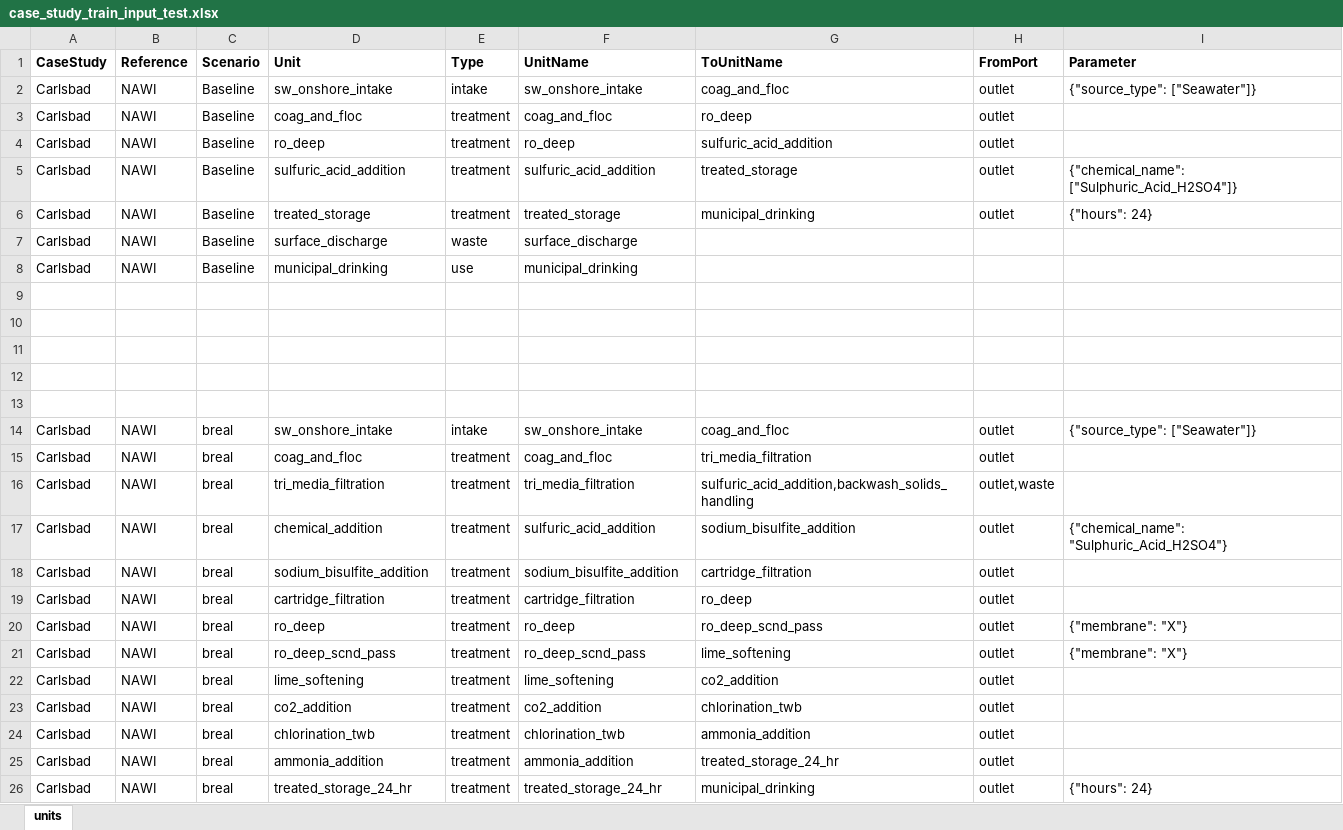
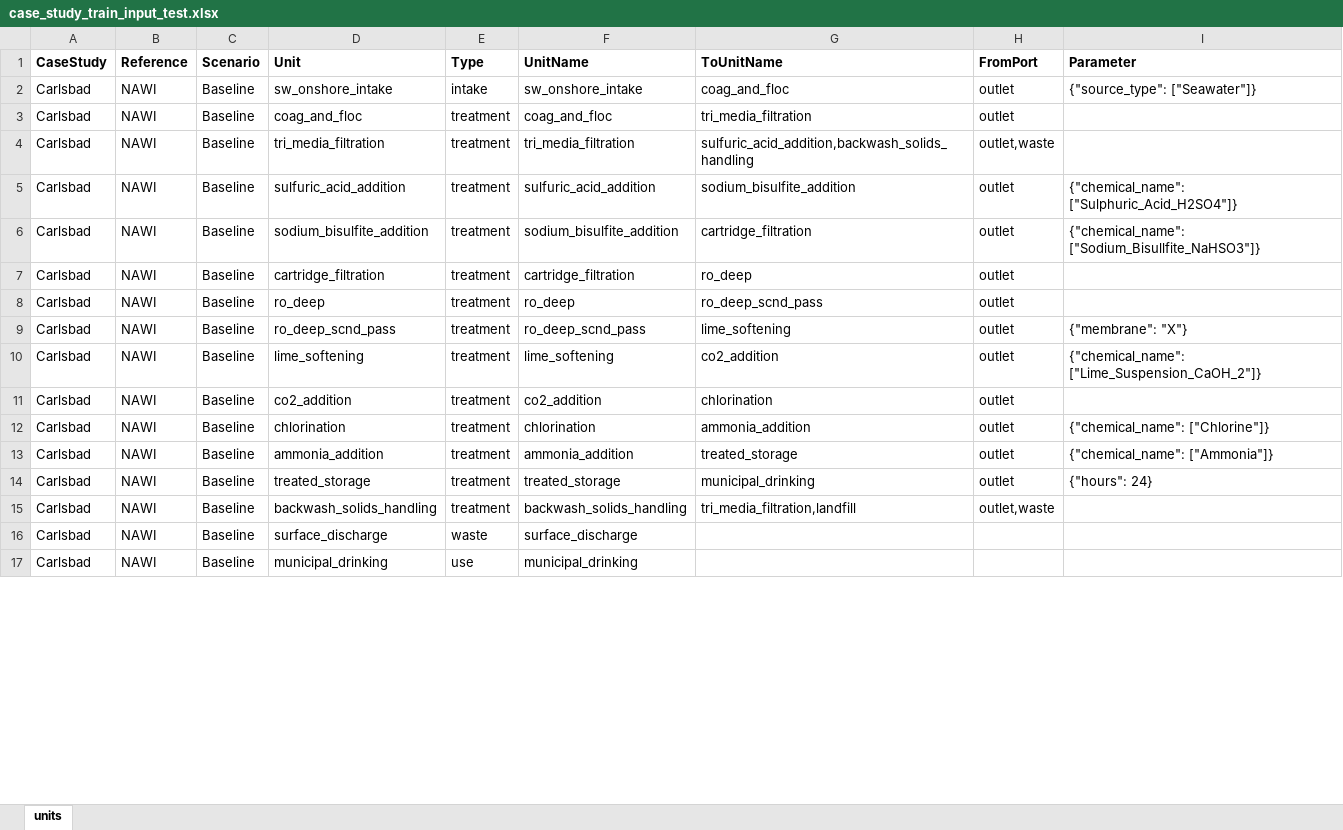
Before and after one commit to NREL/WaterTAP3, an Excel workbook: IDAES-WaterTAP3_v2/data/case_study_train_input_test.xlsx, sheet units, drawn as a sheet; only a part is shown; values as stored, in another font and other column widths than the file's, no borders; removed rows and columns are numbered as before the commit, all else as after; the diff covers the shown part only; the diff names each change by its address in the sheet, - before the commit and + after, or states it on an @@ line.

Commit message:
adding all Calrsbad modules. Model runs, but results incorrect likely because of .csv inputs

```diff
--- a/IDAES-WaterTAP3_v2/data/case_study_train_input_test.xlsx (sheet units)
+++ b/IDAES-WaterTAP3_v2/data/case_study_train_input_test.xlsx (sheet units)
-G3 (ToUnitName): ro_deep
+G3 (ToUnitName): tri_media_filtration
+row 4: Carlsbad | NAWI | Baseline | tri_media_filtration | treatment | tri_media_filtration | sulfuric_acid_addition,backwash_solids_handling | outlet,waste
+row 5: Carlsbad | NAWI | Baseline | sulfuric_acid_addition | treatment | sulfuric_acid_addition | sodium_bisulfite_addition | outlet | {"chemical_name": ["Sulphuric_Acid_H2SO4"]}
+row 6: Carlsbad | NAWI | Baseline | sodium_bisulfite_addition | treatment | sodium_bisulfite_addition | cartridge_filtration | outlet | {"chemical_name": ["Sodium_Bisullfite_NaHSO3"]}
+row 7: Carlsbad | NAWI | Baseline | cartridge_filtration | treatment | cartridge_filtration | ro_deep | outlet
-G8 (ToUnitName): sulfuric_acid_addition
+G8 (ToUnitName): ro_deep_scnd_pass
+row 9: Carlsbad | NAWI | Baseline | ro_deep_scnd_pass | treatment | ro_deep_scnd_pass | lime_softening | outlet | {"membrane": "X"}
+row 10: Carlsbad | NAWI | Baseline | lime_softening | treatment | lime_softening | co2_addition | outlet | {"chemical_name": ["Lime_Suspension_CaOH_2"]}
+row 11: Carlsbad | NAWI | Baseline | co2_addition | treatment | co2_addition | chlorination | outlet
+row 12: Carlsbad | NAWI | Baseline | chlorination | treatment | chlorination | ammonia_addition | outlet | {"chemical_name": ["Chlorine"]}
-D13 (Unit): sulfuric_acid_addition
+D13 (Unit): ammonia_addition
-F13 (UnitName): sulfuric_acid_addition
+F13 (UnitName): ammonia_addition
-I13 (Parameter): {"chemical_name": ["Sulphuric_Acid_H2SO4"]}
+I13 (Parameter): {"chemical_name": ["Ammonia"]}
+row 15: Carlsbad | NAWI | Baseline | backwash_solids_handling | treatment | backwash_solids_handling | tri_media_filtration,landfill | outlet,waste
-row 9: (empty)
-row 10: (empty)
-row 11: (empty)
-row 12: (empty)
-row 13: (empty)
-row 14: Carlsbad | NAWI | breal | sw_onshore_intake | intake | sw_onshore_intake | coag_and_floc | outlet | {"source_type": ["Seawater"]}
-row 15: Carlsbad | NAWI | breal | coag_and_floc | treatment | coag_and_floc | tri_media_filtration | outlet
-row 16: Carlsbad | NAWI | breal | tri_media_filtration | treatment | tri_media_filtration | sulfuric_acid_addition,backwash_solids_handling | outlet,waste
-row 17: Carlsbad | NAWI | breal | chemical_addition | treatment | sulfuric_acid_addition | sodium_bisulfite_addition | outlet | {"chemical_name": "Sulphuric_Acid_H2SO4"}
-row 18: Carlsbad | NAWI | breal | sodium_bisulfite_addition | treatment | sodium_bisulfite_addition | cartridge_filtration | outlet
-row 19: Carlsbad | NAWI | breal | cartridge_filtration | treatment | cartridge_filtration | ro_deep | outlet
-row 20: Carlsbad | NAWI | breal | ro_deep | treatment | ro_deep | ro_deep_scnd_pass | outlet | {"membrane": "X"}
-row 21: Carlsbad | NAWI | breal | ro_deep_scnd_pass | treatment | ro_deep_scnd_pass | lime_softening | outlet | {"membrane": "X"}
-row 22: Carlsbad | NAWI | breal | lime_softening | treatment | lime_softening | co2_addition | outlet
-row 23: Carlsbad | NAWI | breal | co2_addition | treatment | co2_addition | chlorination_twb | outlet
-row 24: Carlsbad | NAWI | breal | chlorination_twb | treatment | chlorination_twb | ammonia_addition | outlet
-row 25: Carlsbad | NAWI | breal | ammonia_addition | treatment | ammonia_addition | treated_storage_24_hr | outlet
-row 26: Carlsbad | NAWI | breal | treated_storage_24_hr | treatment | treated_storage_24_hr | municipal_drinking | outlet | {"hours": 24}
```
Also changed, not shown: 3 removed rows and 1 edited cell elsewhere in this sheet, 14 other files.
